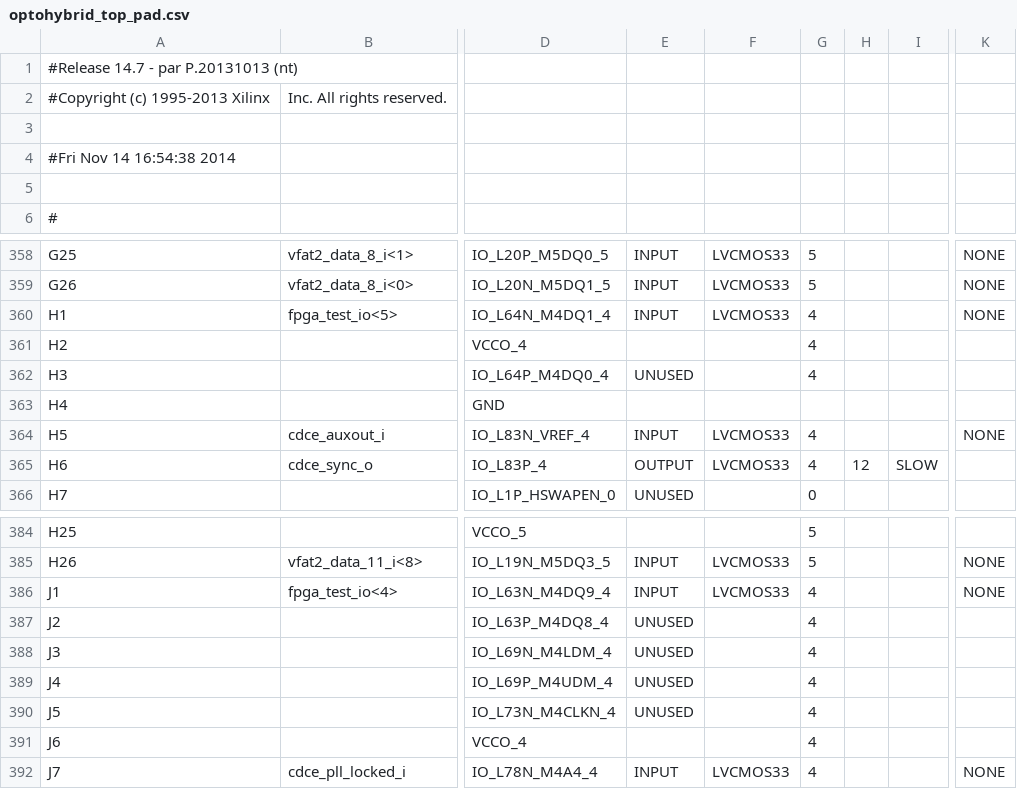
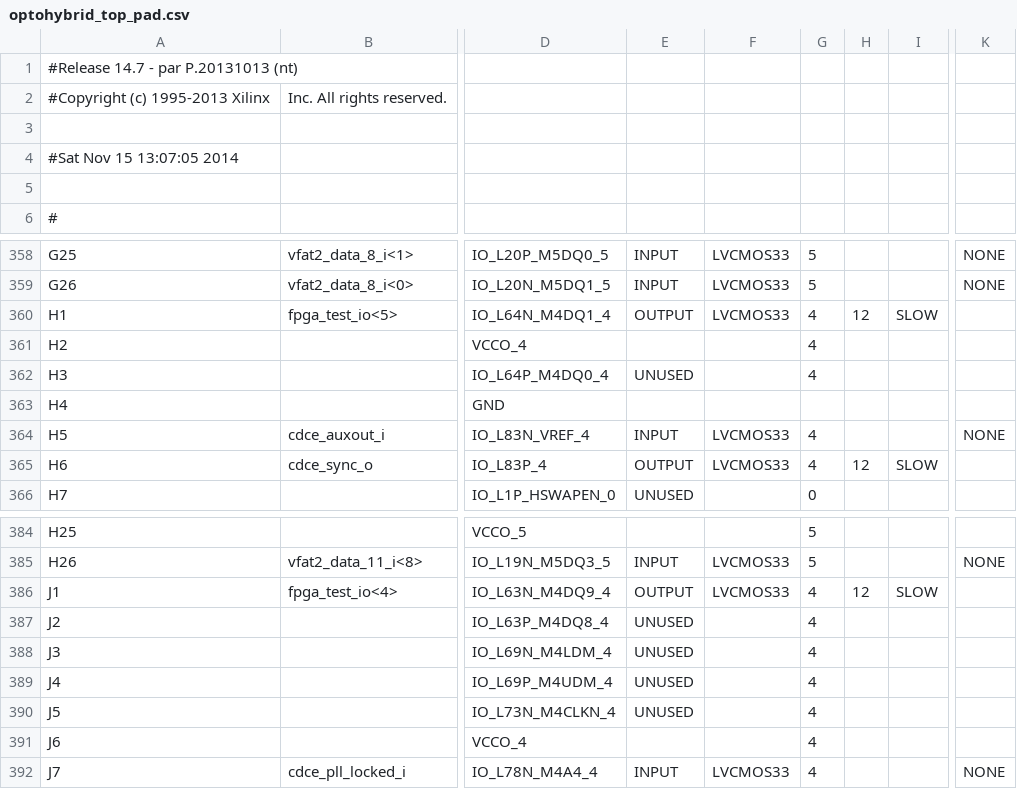
Before and after one commit to cms-gem-daq-project/OptoHybridv15, a CSV file: optohybrid_top_pad.csv, drawn as a sheet; only a part is shown, gaps mark what is left out; the diff names each change by its address in the sheet, - before the commit and + after, or states it on an @@ line.

```diff
--- a/optohybrid_top_pad.csv
+++ b/optohybrid_top_pad.csv
-A4: #Fri Nov 14 16:54:38 2014
+A4: #Sat Nov 15 13:07:05 2014
-E360: INPUT
+E360: OUTPUT
-H360: (empty)
+H360: 12
-I360: (empty)
+I360: SLOW
-K360: NONE
+K360: (empty)
-E386: INPUT
+E386: OUTPUT
-H386: (empty)
+H386: 12
-I386: (empty)
+I386: SLOW
-K386: NONE
+K386: (empty)
```
Also changed, not shown: 58 other files.
